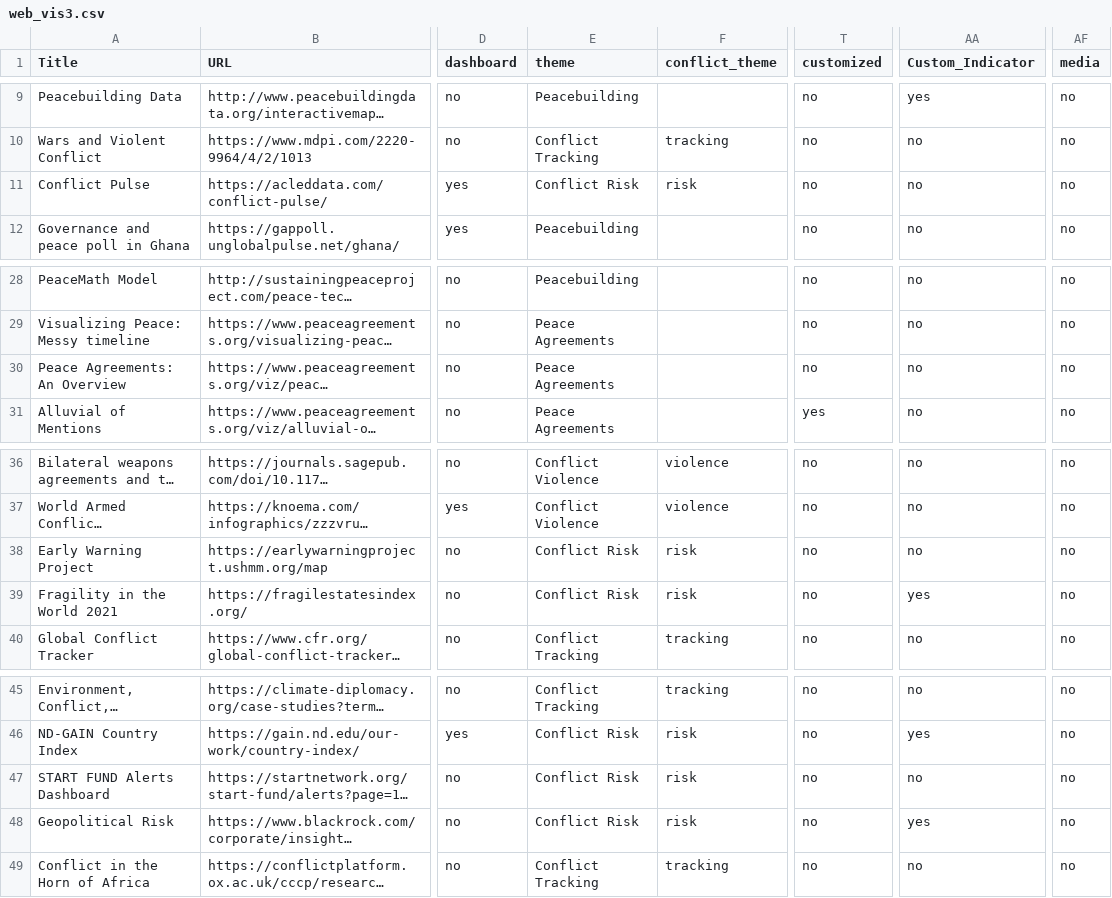
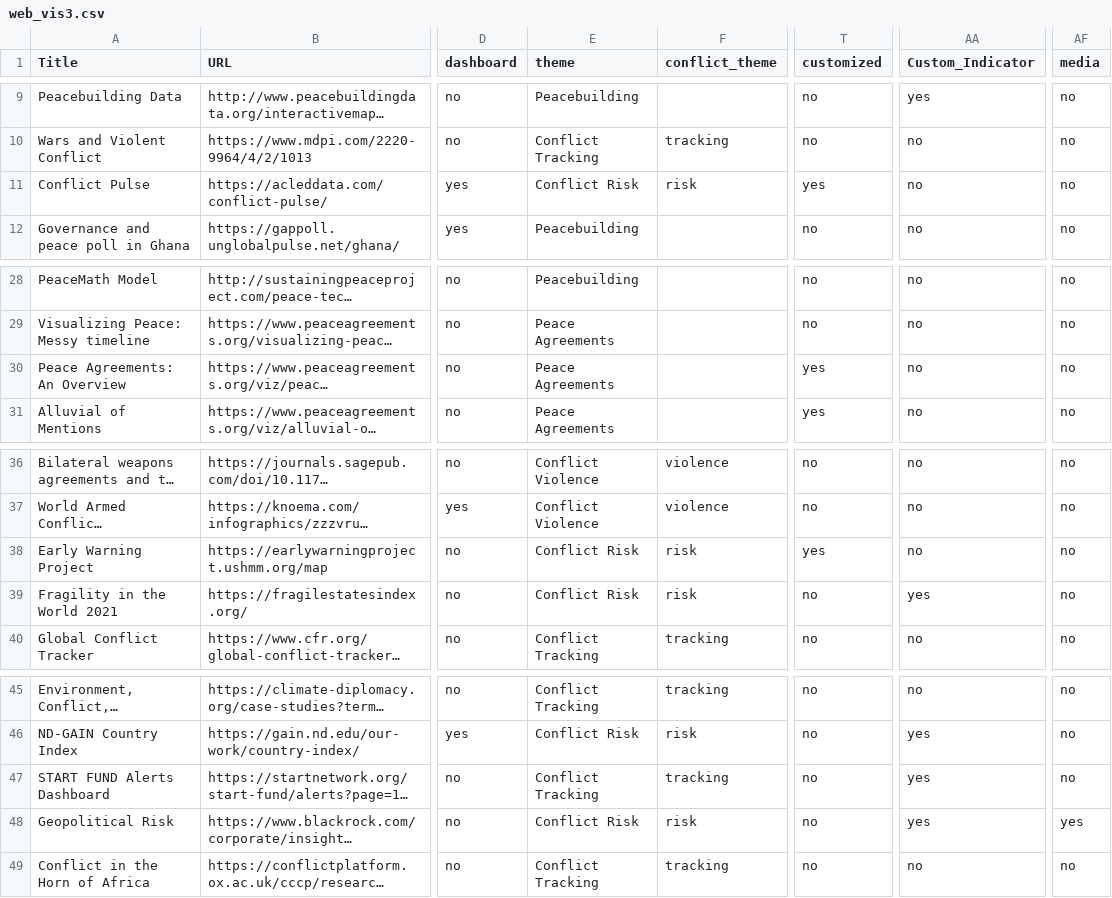
Before and after one commit to conflictvis/conflictvis.github.io, a CSV file: web_vis3.csv, drawn as a sheet; only a part is shown, gaps mark what is left out; long unchanged cells end in …; the diff names each change by its address in the sheet, - before the commit and + after, or states it on an @@ line.

Commit message:
updated predictive vis

```diff
--- a/web_vis3.csv
+++ b/web_vis3.csv
-T11 (customized): no
+T11 (customized): yes
-T30 (customized): no
+T30 (customized): yes
-T38 (customized): no
+T38 (customized): yes
-E47 (theme): Conflict Risk
+E47 (theme): Conflict Tracking
-F47 (conflict_theme): risk
+F47 (conflict_theme): tracking
-AA47 (Custom_Indicator): no
+AA47 (Custom_Indicator): yes
-AF48 (media): no
+AF48 (media): yes
```
